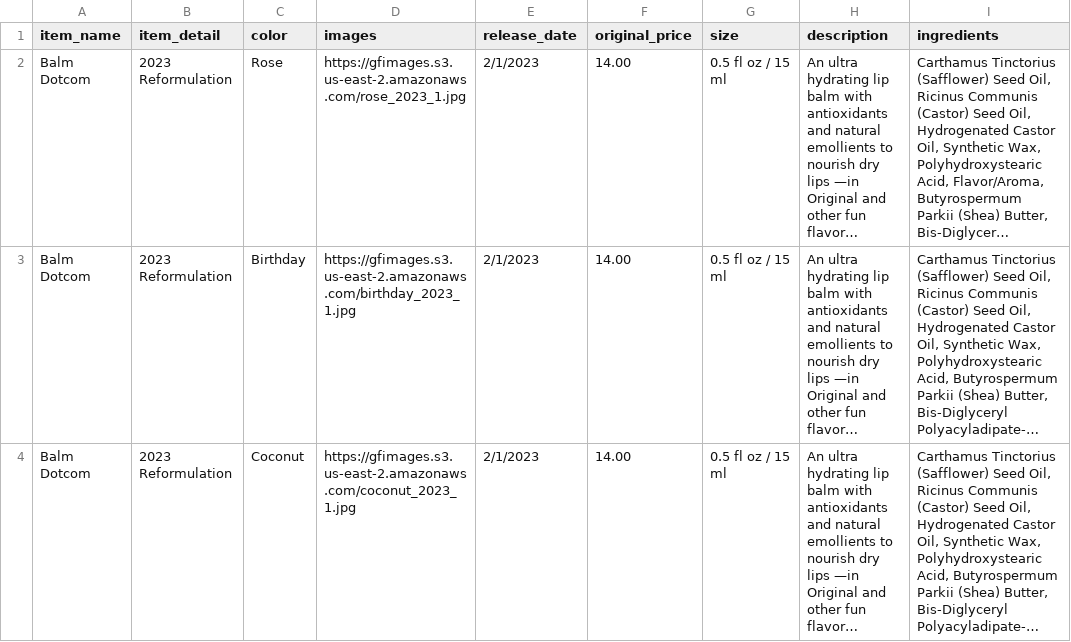
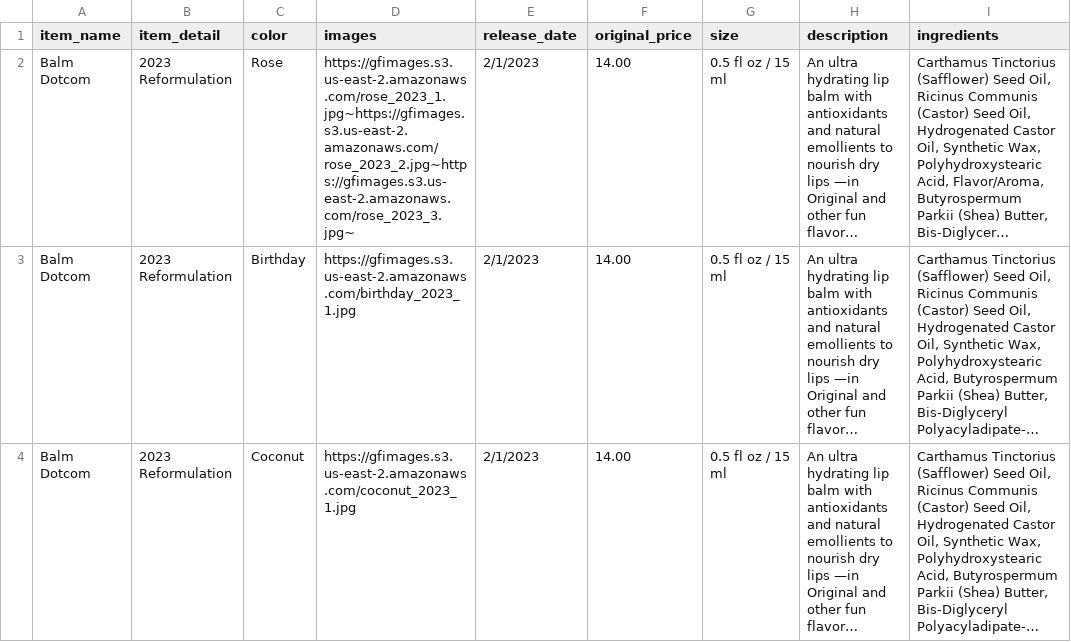
Before and after one commit to cindy-qu/glossier, a CSV file: lib/tasks/seed_csv/balm.csv, drawn as a sheet; only a part is shown; long unchanged cells end in …; the diff names each change by its address in the sheet, - before the commit and + after, or states it on an @@ line.

Commit message:
create fetch balm item

```diff
--- a/lib/tasks/seed_csv/balm.csv
+++ b/lib/tasks/seed_csv/balm.csv
-D2 (images): https://gfimages.s3.us-east-2.amazonaws.com/rose_2023_1.jpg
+D2 (images): https://gfimages.s3.us-east-2.amazonaws.com/rose_2023_1.jpg~https://gfimages.s3.us-east-2.amazonaws.com/rose_2023_2.jpg~https://gfimages.s3.us-east-2.amazonaws.com/rose_2023_3.jpg~
```
Also changed, not shown: 4 other files.
